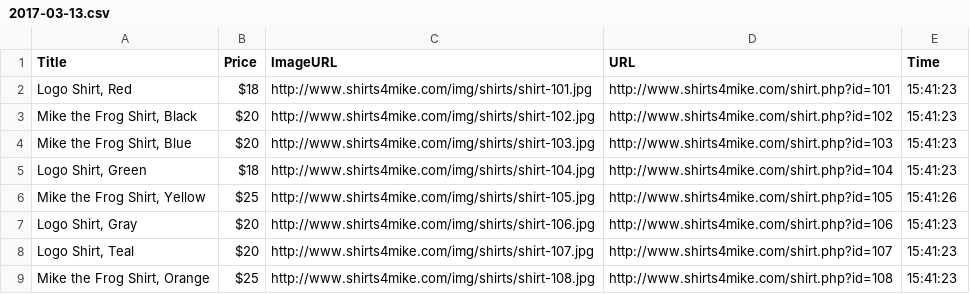
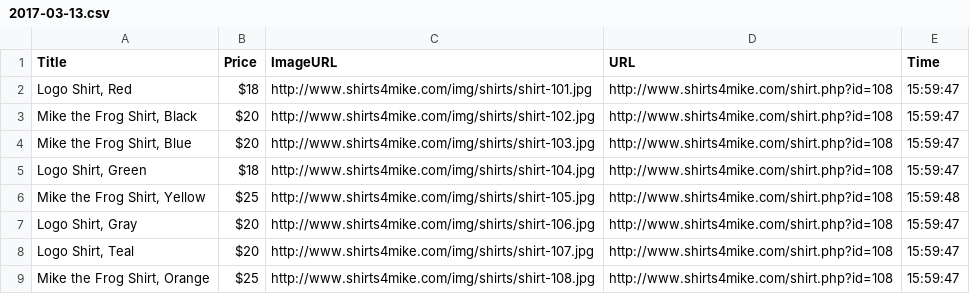
Before and after one commit to damofer/Treehouse---FSJS-P6, a CSV file: data/2017-03-13.csv, drawn as a sheet.

```diff
--- a/data/2017-03-13.csv
+++ b/data/2017-03-13.csv
@@ -1,9 +1,9 @@
 Title,Price,ImageURL,URL,Time
-"Logo Shirt, Red",$18,http://www.shirts4mike.com/img/shirts/shirt-101.jpg,http://www.shirts4mike.com/shirt.php?id=101,15:41:23
-"Mike the Frog Shirt, Black",$20,http://www.shirts4mike.com/img/shirts/shirt-102.jpg,http://www.shirts4mike.com/shirt.php?id=102,15:41:23
-"Mike the Frog Shirt, Blue",$20,http://www.shirts4mike.com/img/shirts/shirt-103.jpg,http://www.shirts4mike.com/shirt.php?id=103,15:41:23
-"Logo Shirt, Green",$18,http://www.shirts4mike.com/img/shirts/shirt-104.jpg,http://www.shirts4mike.com/shirt.php?id=104,15:41:23
-"Mike the Frog Shirt, Yellow",$25,http://www.shirts4mike.com/img/shirts/shirt-105.jpg,http://www.shirts4mike.com/shirt.php?id=105,15:41:26
-"Logo Shirt, Gray",$20,http://www.shirts4mike.com/img/shirts/shirt-106.jpg,http://www.shirts4mike.com/shirt.php?id=106,15:41:23
-"Logo Shirt, Teal",$20,http://www.shirts4mike.com/img/shirts/shirt-107.jpg,http://www.shirts4mike.com/shirt.php?id=107,15:41:23
-"Mike the Frog Shirt, Orange",$25,http://www.shirts4mike.com/img/shirts/shirt-108.jpg,http://www.shirts4mike.com/shirt.php?id=108,15:41:23
+"Logo Shirt, Red",$18,http://www.shirts4mike.com/img/shirts/shirt-101.jpg,http://www.shirts4mike.com/shirt.php?id=108,15:59:47
+"Mike the Frog Shirt, Black",$20,http://www.shirts4mike.com/img/shirts/shirt-102.jpg,http://www.shirts4mike.com/shirt.php?id=108,15:59:47
+"Mike the Frog Shirt, Blue",$20,http://www.shirts4mike.com/img/shirts/shirt-103.jpg,http://www.shirts4mike.com/shirt.php?id=108,15:59:47
+"Logo Shirt, Green",$18,http://www.shirts4mike.com/img/shirts/shirt-104.jpg,http://www.shirts4mike.com/shirt.php?id=108,15:59:47
+"Mike the Frog Shirt, Yellow",$25,http://www.shirts4mike.com/img/shirts/shirt-105.jpg,http://www.shirts4mike.com/shirt.php?id=108,15:59:48
+"Logo Shirt, Gray",$20,http://www.shirts4mike.com/img/shirts/shirt-106.jpg,http://www.shirts4mike.com/shirt.php?id=108,15:59:47
+"Logo Shirt, Teal",$20,http://www.shirts4mike.com/img/shirts/shirt-107.jpg,http://www.shirts4mike.com/shirt.php?id=108,15:59:47
+"Mike the Frog Shirt, Orange",$25,http://www.shirts4mike.com/img/shirts/shirt-108.jpg,http://www.shirts4mike.com/shirt.php?id=108,15:59:47
```
Also changed, not shown: 1 other file.
